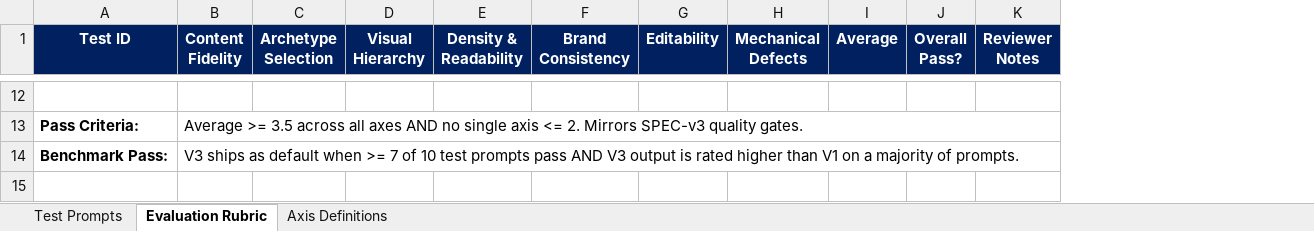
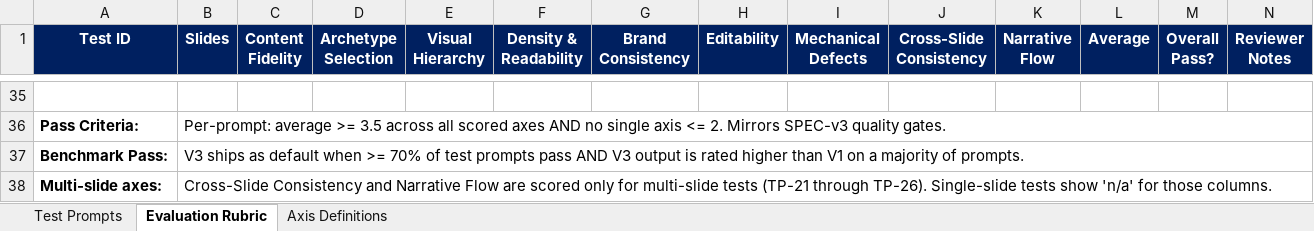
Before and after one commit to srinidhi621/ppt-gen, an Excel workbook: assets/benchmarks/v3_test_prompts.xlsx, sheet Evaluation Rubric, drawn as a sheet; only a part is shown, gaps mark what is left out; values as stored, in another font and other column widths than the file's, no borders; removed rows and columns are numbered as before the commit, all else as after; the diff covers the shown part only; the diff names each change by its address in the sheet, - before the commit and + after, or states it on an @@ line.

```diff
--- a/assets/benchmarks/v3_test_prompts.xlsx (sheet Evaluation Rubric)
+++ b/assets/benchmarks/v3_test_prompts.xlsx (sheet Evaluation Rubric)
+column B (Slides), rows 36-37: Per-prompt: average >= 3.5 across all scored axes AND no single axis <= 2. Mirrors SPEC-v3 quality gates. | V3 ships as default when >= 70% of test prompts pass AND V3 output is rated higher than V1 on a majority of prompts.
+column J (Cross-Slide Consistency), empty
+column K (Narrative Flow), empty
-C36 (Content Fidelity): Average >= 3.5 across all axes AND no single axis <= 2. Mirrors SPEC-v3 quality gates.
+C36 (Content Fidelity): (empty)
-B13:K13 merged
-C37 (Content Fidelity): V3 ships as default when >= 7 of 10 test prompts pass AND V3 output is rated higher than V1 on a majority of prompts.
+C37 (Content Fidelity): (empty)
-B14:K14 merged
+row 38: Multi-slide axes: | Cross-Slide Consistency and Narrative Flow are scored only for multi-slide tests (TP-21 through TP-26). Single-slide tests show 'n/a' for those columns.
```
Also changed, not shown: 23 added rows and 20 edited cells elsewhere in this sheet, sheet Test Prompts, sheet Axis Definitions, 3 other files.
